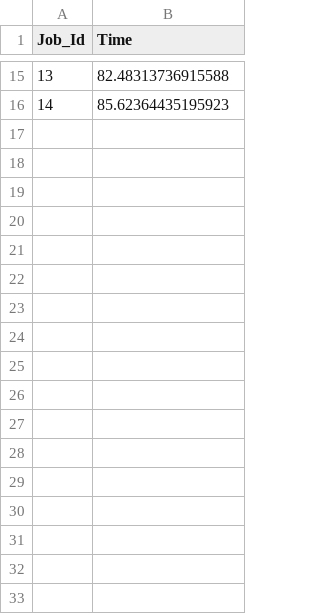
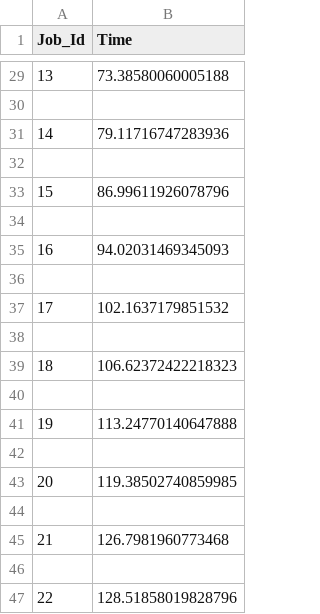
Before and after one commit to tanishqvyas/YACS, a CSV file: Masterlogs_LL.csv, drawn as a sheet; only a part is shown, gaps mark what is left out; the diff covers the shown part only.

```diff
--- a/Masterlogs_LL.csv
+++ b/Masterlogs_LL.csv
@@ -15,2 +29,19 @@ Job_Id,Time
-13,82.48313736915588
-14,85.62364435195923
+13,73.38580060005188
+
+14,79.11716747283936
+
+15,86.99611926078796
+
+16,94.02031469345093
+
+17,102.1637179851532
+
+18,106.62372422218323
+
+19,113.24770140647888
+
+20,119.38502740859985
+
+21,126.7981960773468
+
+22,128.51858019828796
```
Also changed, not shown: 28 added rows and 13 edited cells elsewhere in this file, 1_log_file_rr.csv, 2_log_file_rr.csv, 10 other files.
